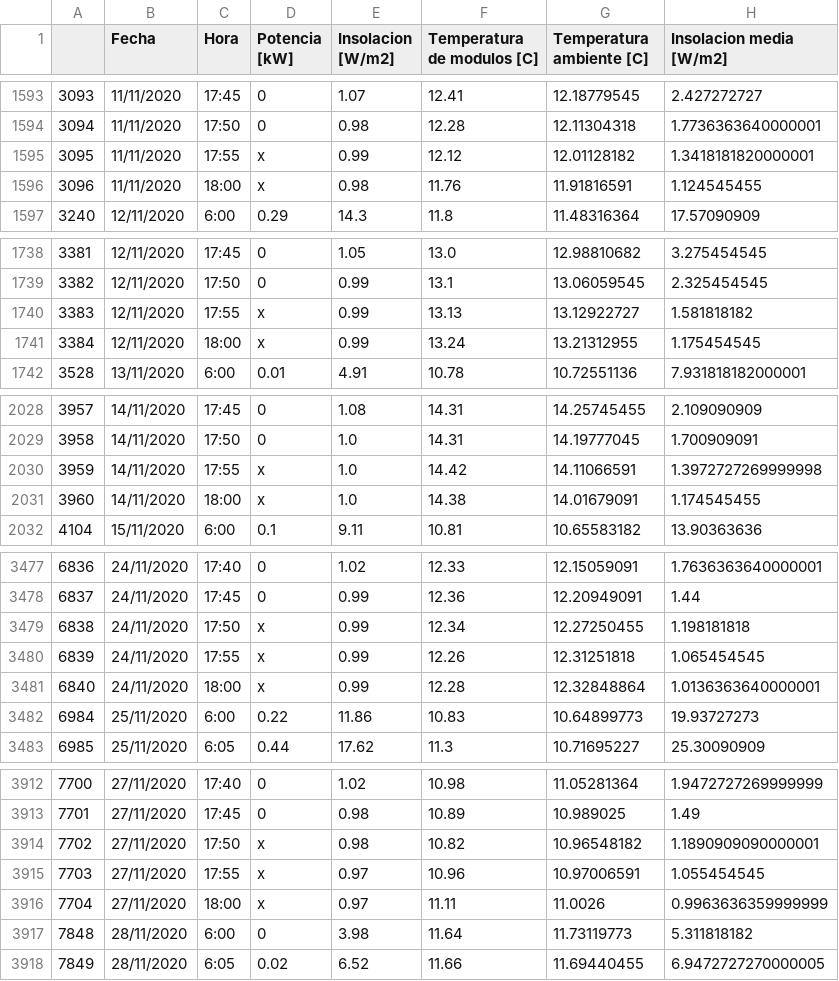
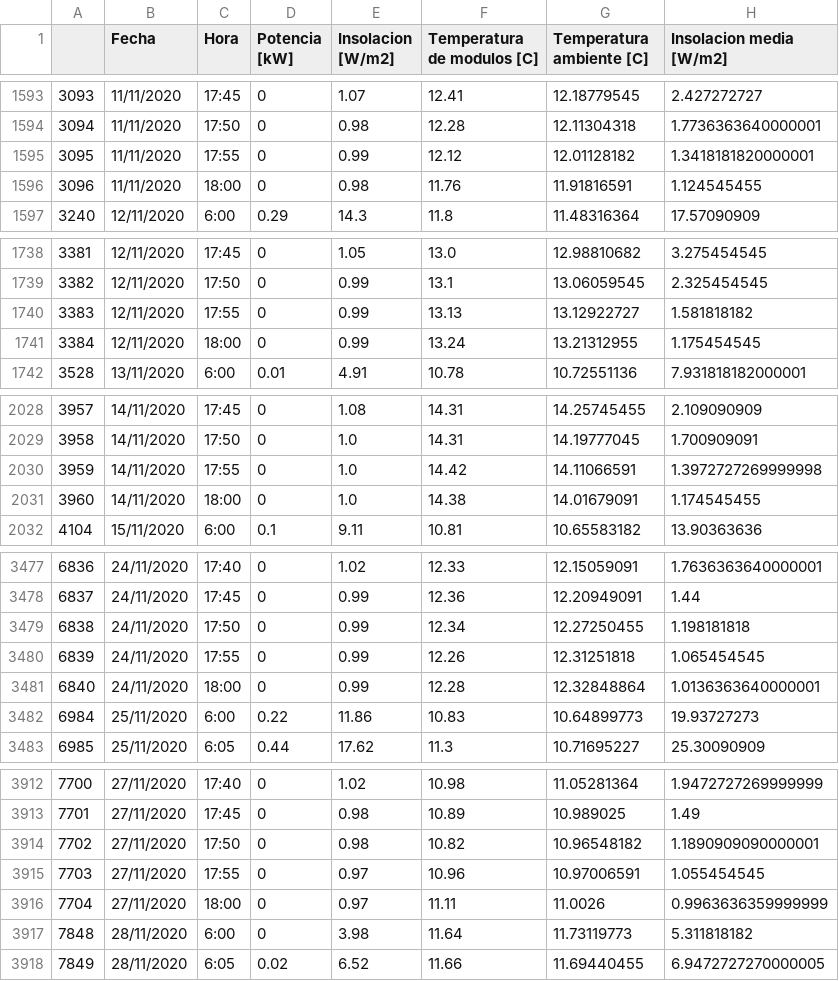
Before and after one commit to only-Robin/Proyecto-Electronica, a CSV file: DATOS SOLAR/Pre procesados/Noviembre 2020.csv, drawn as a sheet; only a part is shown, gaps mark what is left out; the diff covers the shown part only.

```diff
--- a/DATOS SOLAR/Pre procesados/Noviembre 2020.csv
+++ b/DATOS SOLAR/Pre procesados/Noviembre 2020.csv
@@ -1594,4 +1594,4 @@
 3094,11/11/2020,17:50,0,0.98,12.28,12.11304318,1.7736363640000001
-3095,11/11/2020,17:55,x,0.99,12.12,12.01128182,1.3418181820000001
-3096,11/11/2020,18:00,x,0.98,11.76,11.91816591,1.124545455
+3095,11/11/2020,17:55,0,0.99,12.12,12.01128182,1.3418181820000001
+3096,11/11/2020,18:00,0,0.98,11.76,11.91816591,1.124545455
 3240,12/11/2020,6:00,0.29,14.3,11.8,11.48316364,17.57090909
@@ -1739,4 +1739,4 @@
 3382,12/11/2020,17:50,0,0.99,13.1,13.06059545,2.325454545
-3383,12/11/2020,17:55,x,0.99,13.13,13.12922727,1.581818182
-3384,12/11/2020,18:00,x,0.99,13.24,13.21312955,1.175454545
+3383,12/11/2020,17:55,0,0.99,13.13,13.12922727,1.581818182
+3384,12/11/2020,18:00,0,0.99,13.24,13.21312955,1.175454545
 3528,13/11/2020,6:00,0.01,4.91,10.78,10.72551136,7.931818182000001
@@ -2029,4 +2029,4 @@
 3958,14/11/2020,17:50,0,1.0,14.31,14.19777045,1.700909091
-3959,14/11/2020,17:55,x,1.0,14.42,14.11066591,1.3972727269999998
-3960,14/11/2020,18:00,x,1.0,14.38,14.01679091,1.174545455
+3959,14/11/2020,17:55,0,1.0,14.42,14.11066591,1.3972727269999998
+3960,14/11/2020,18:00,0,1.0,14.38,14.01679091,1.174545455
 4104,15/11/2020,6:00,0.1,9.11,10.81,10.65583182,13.90363636
@@ -3478,5 +3478,5 @@
 6837,24/11/2020,17:45,0,0.99,12.36,12.20949091,1.44
-6838,24/11/2020,17:50,x,0.99,12.34,12.27250455,1.198181818
-6839,24/11/2020,17:55,x,0.99,12.26,12.31251818,1.065454545
-6840,24/11/2020,18:00,x,0.99,12.28,12.32848864,1.0136363640000001
+6838,24/11/2020,17:50,0,0.99,12.34,12.27250455,1.198181818
+6839,24/11/2020,17:55,0,0.99,12.26,12.31251818,1.065454545
+6840,24/11/2020,18:00,0,0.99,12.28,12.32848864,1.0136363640000001
 6984,25/11/2020,6:00,0.22,11.86,10.83,10.64899773,19.93727273
@@ -3913,5 +3913,5 @@
 7701,27/11/2020,17:45,0,0.98,10.89,10.989025,1.49
-7702,27/11/2020,17:50,x,0.98,10.82,10.96548182,1.1890909090000001
-7703,27/11/2020,17:55,x,0.97,10.96,10.97006591,1.055454545
-7704,27/11/2020,18:00,x,0.97,11.11,11.0026,0.9963636359999999
+7702,27/11/2020,17:50,0,0.98,10.82,10.96548182,1.1890909090000001
+7703,27/11/2020,17:55,0,0.97,10.96,10.97006591,1.055454545
+7704,27/11/2020,18:00,0,0.97,11.11,11.0026,0.9963636359999999
 7848,28/11/2020,6:00,0,3.98,11.64,11.73119773,5.311818182
```
Also changed, not shown: 29 edited cells elsewhere in this file, DATOS SOLAR/Pre procesados/Abril 2020.csv, DATOS SOLAR/Pre procesados/Diciembre 2019.csv, 12 other files.
